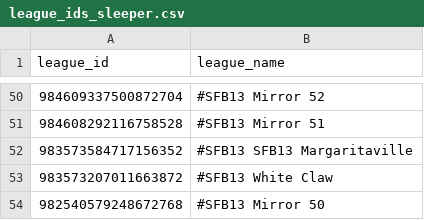
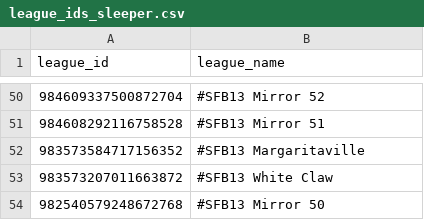
Before and after one commit to dynastyprocess/data-sfb13, a CSV file: docs/league_ids_sleeper.csv, drawn as a sheet; only a part is shown, gaps mark what is left out.

```diff
--- a/docs/league_ids_sleeper.csv
+++ b/docs/league_ids_sleeper.csv
@@ -51,3 +51,3 @@ league_id,league_name
 984608292116758528,#SFB13 Mirror 51
-983573584717156352,#SFB13 SFB13 Margaritaville
+983573584717156352,#SFB13 Margaritaville
 983573207011663872,#SFB13 White Claw
```
Also changed, not shown: 2 other files.
